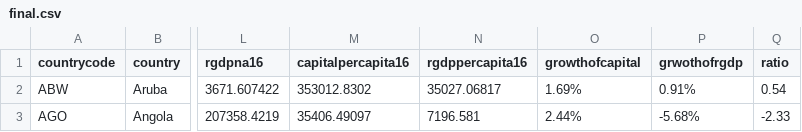
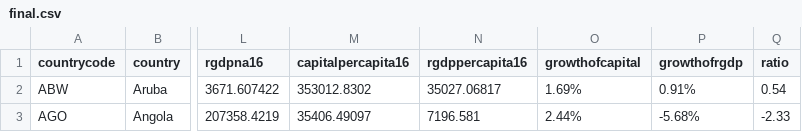
Before and after one commit to alfreeed7/final-project, a CSV file: final.csv, drawn as a sheet; only a part is shown, gaps mark what is left out; the diff names each change by its address in the sheet, - before the commit and + after, or states it on an @@ line.

```diff
--- a/final.csv
+++ b/final.csv
-P1: grwothofrgdp
+P1: growthofrgdp
```
Also changed, not shown: 2 other files.
